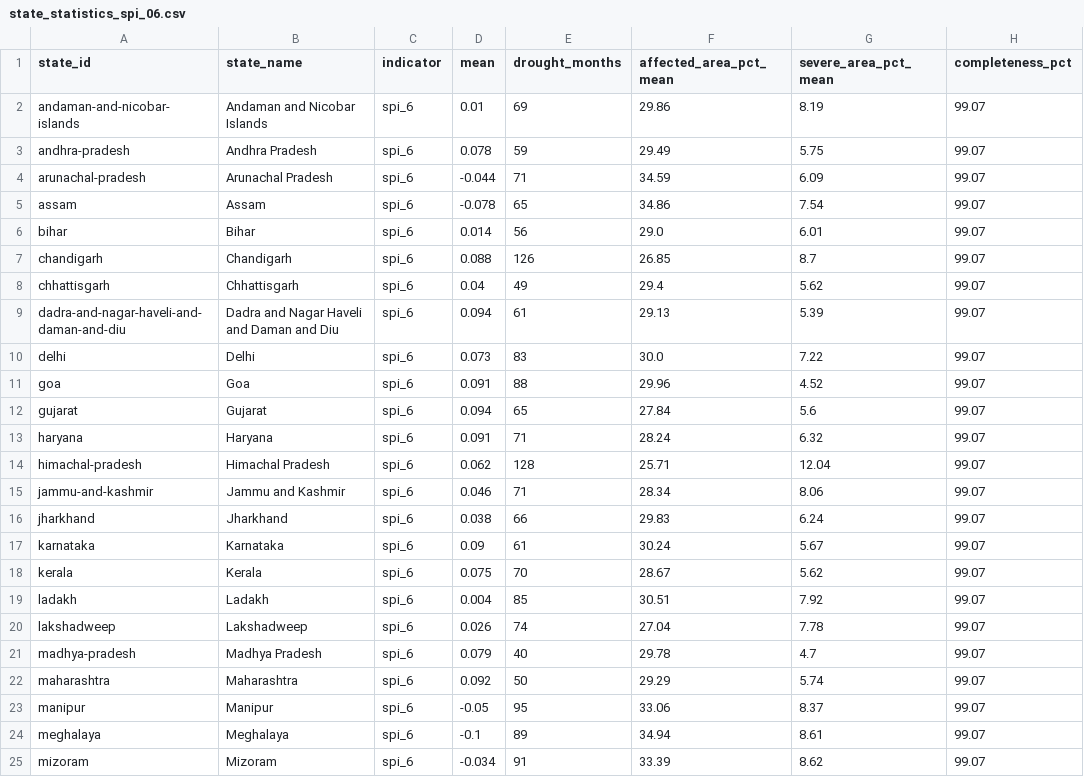
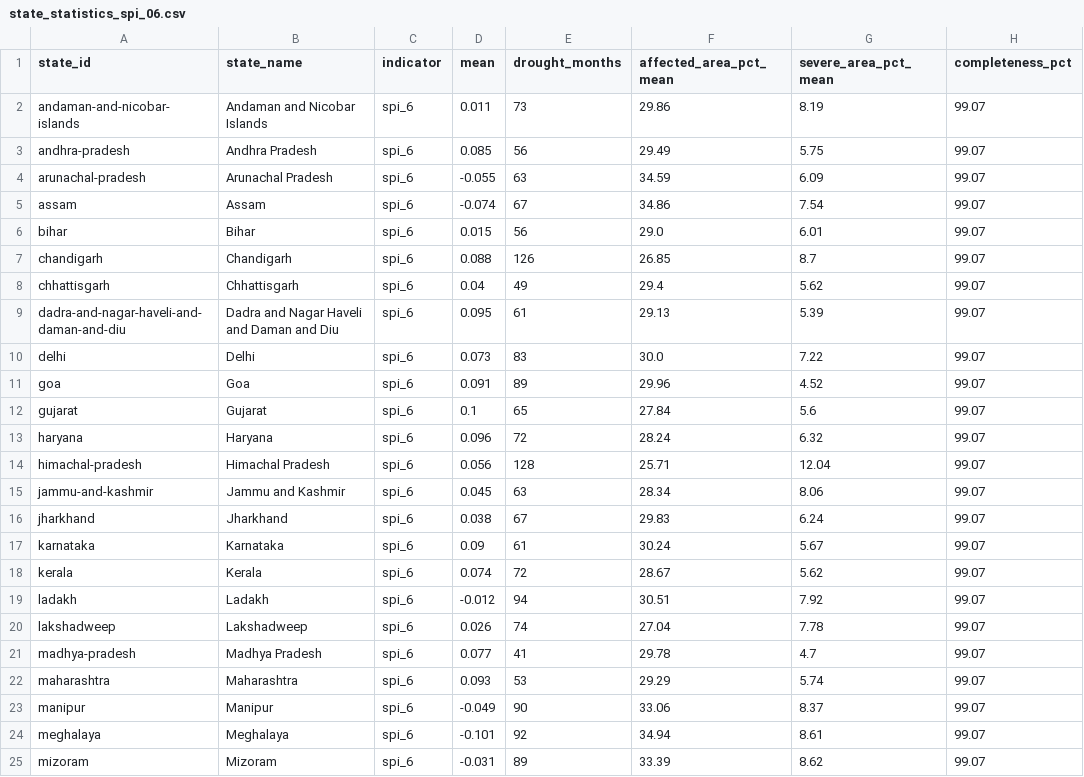
Before and after one commit to anixn/drought-intelligence-explorer, a CSV file: data/summaries/state_statistics_spi_06.csv, drawn as a sheet; only a part is shown; the diff covers the shown part only.

```diff
--- a/data/summaries/state_statistics_spi_06.csv
+++ b/data/summaries/state_statistics_spi_06.csv
@@ -1,25 +1,25 @@
 state_id,state_name,indicator,mean,drought_months,affected_area_pct_mean,severe_area_pct_mean,completeness_pct
-andaman-and-nicobar-islands,Andaman and Nicobar Islands,spi_6,0.01,69,29.86,8.19,99.07
-andhra-pradesh,Andhra Pradesh,spi_6,0.078,59,29.49,5.75,99.07
-arunachal-pradesh,Arunachal Pradesh,spi_6,-0.044,71,34.59,6.09,99.07
-assam,Assam,spi_6,-0.078,65,34.86,7.54,99.07
-bihar,Bihar,spi_6,0.014,56,29.0,6.01,99.07
+andaman-and-nicobar-islands,Andaman and Nicobar Islands,spi_6,0.011,73,29.86,8.19,99.07
+andhra-pradesh,Andhra Pradesh,spi_6,0.085,56,29.49,5.75,99.07
+arunachal-pradesh,Arunachal Pradesh,spi_6,-0.055,63,34.59,6.09,99.07
+assam,Assam,spi_6,-0.074,67,34.86,7.54,99.07
+bihar,Bihar,spi_6,0.015,56,29.0,6.01,99.07
 chandigarh,Chandigarh,spi_6,0.088,126,26.85,8.7,99.07
 chhattisgarh,Chhattisgarh,spi_6,0.04,49,29.4,5.62,99.07
-dadra-and-nagar-haveli-and-daman-and-diu,Dadra and Nagar Haveli and Daman and Diu,spi_6,0.094,61,29.13,5.39,99.07
+dadra-and-nagar-haveli-and-daman-and-diu,Dadra and Nagar Haveli and Daman and Diu,spi_6,0.095,61,29.13,5.39,99.07
 delhi,Delhi,spi_6,0.073,83,30.0,7.22,99.07
-goa,Goa,spi_6,0.091,88,29.96,4.52,99.07
-gujarat,Gujarat,spi_6,0.094,65,27.84,5.6,99.07
-haryana,Haryana,spi_6,0.091,71,28.24,6.32,99.07
-himachal-pradesh,Himachal Pradesh,spi_6,0.062,128,25.71,12.04,99.07
-jammu-and-kashmir,Jammu and Kashmir,spi_6,0.046,71,28.34,8.06,99.07
-jharkhand,Jharkhand,spi_6,0.038,66,29.83,6.24,99.07
+goa,Goa,spi_6,0.091,89,29.96,4.52,99.07
+gujarat,Gujarat,spi_6,0.1,65,27.84,5.6,99.07
+haryana,Haryana,spi_6,0.096,72,28.24,6.32,99.07
+himachal-pradesh,Himachal Pradesh,spi_6,0.056,128,25.71,12.04,99.07
+jammu-and-kashmir,Jammu and Kashmir,spi_6,0.045,63,28.34,8.06,99.07
+jharkhand,Jharkhand,spi_6,0.038,67,29.83,6.24,99.07
 karnataka,Karnataka,spi_6,0.09,61,30.24,5.67,99.07
-kerala,Kerala,spi_6,0.075,70,28.67,5.62,99.07
-ladakh,Ladakh,spi_6,0.004,85,30.51,7.92,99.07
+kerala,Kerala,spi_6,0.074,72,28.67,5.62,99.07
+ladakh,Ladakh,spi_6,-0.012,94,30.51,7.92,99.07
 lakshadweep,Lakshadweep,spi_6,0.026,74,27.04,7.78,99.07
-madhya-pradesh,Madhya Pradesh,spi_6,0.079,40,29.78,4.7,99.07
-maharashtra,Maharashtra,spi_6,0.092,50,29.29,5.74,99.07
-manipur,Manipur,spi_6,-0.05,95,33.06,8.37,99.07
-meghalaya,Meghalaya,spi_6,-0.1,89,34.94,8.61,99.07
-mizoram,Mizoram,spi_6,-0.034,91,33.39,8.62,99.07
+madhya-pradesh,Madhya Pradesh,spi_6,0.077,41,29.78,4.7,99.07
+maharashtra,Maharashtra,spi_6,0.093,53,29.29,5.74,99.07
+manipur,Manipur,spi_6,-0.049,90,33.06,8.37,99.07
+meghalaya,Meghalaya,spi_6,-0.101,92,34.94,8.61,99.07
+mizoram,Mizoram,spi_6,-0.031,89,33.39,8.62,99.07
```
Also changed, not shown: 22 edited cells elsewhere in this file, 8 other files.
